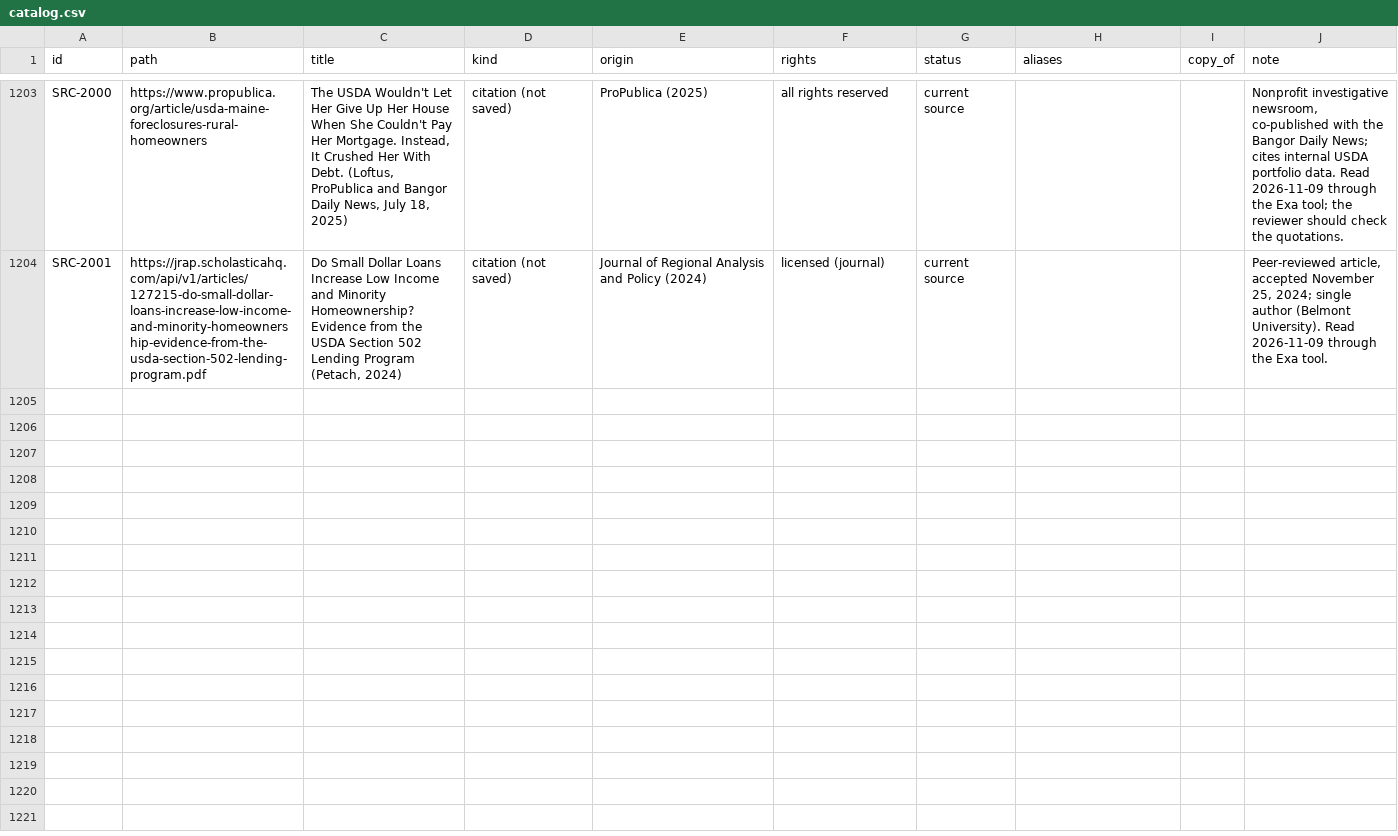
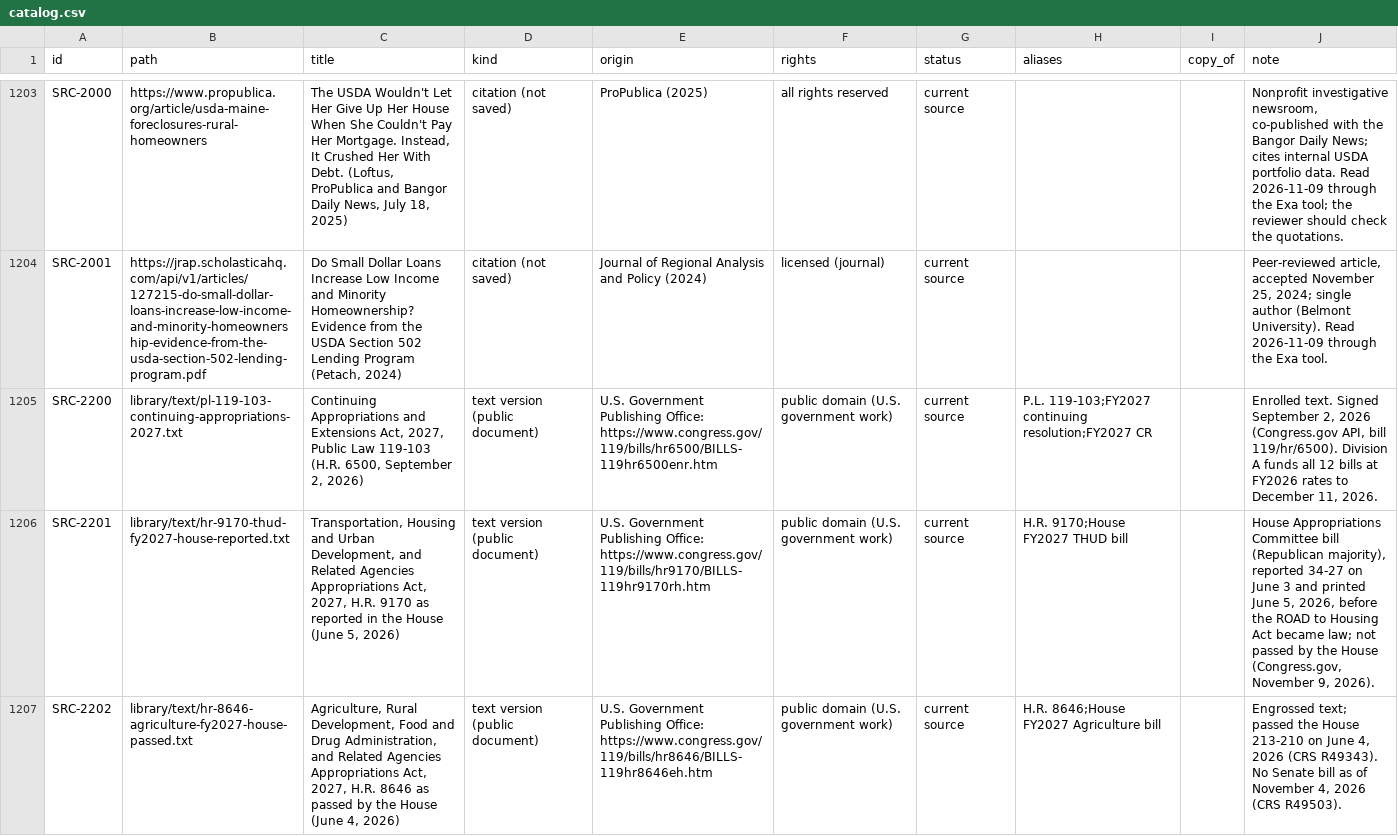
Before and after one commit to fm58cn6g4d-stack/project-2050, a CSV file: library/catalog.csv, drawn as a sheet; only a part is shown, gaps mark what is left out; the diff covers the shown part only; the diff names each change by its address in the sheet, - before the commit and + after, or states it on an @@ line.

```diff
--- a/library/catalog.csv
+++ b/library/catalog.csv
+row 1205: SRC-2200 | library/text/pl-119-103-continuing-appropriations-2027.txt | Continuing Appropriations and Extensions Act, 2027, Public Law 119-103 (H.R. 6500, September 2, 2026) | text version (public document) | U.S. Government Publishing Office: https://www.congress.gov/119/bills/hr6500/BILLS-119hr6500enr.htm | public domain (U.S. government work) | current source | P.L. 119-103;FY2027 continuing resolution;FY2027 CR |  | Enrolled text. Signed September 2, 2026 (Congress.gov API, bill 119/hr/6500). Division A funds all 12 bills at FY2026 rates to December 11, 2026.
+row 1206: SRC-2201 | library/text/hr-9170-thud-fy2027-house-reported.txt | Transportation, Housing and Urban Development, and Related Agencies Appropriations Act, 2027, H.R. 9170 as reported in the House (June 5, 2026) | text version (public document) | U.S. Government Publishing Office: https://www.congress.gov/119/bills/hr9170/BILLS-119hr9170rh.htm | public domain (U.S. government work) | current source | H.R. 9170;House FY2027 THUD bill |  | House Appropriations Committee bill (Republican majority), reported 34-27 on June 3 and printed June 5, 2026, before the ROAD to Housing Act became law; not passed by the House (Congress.gov, November 9, 2026).
+row 1207: SRC-2202 | library/text/hr-8646-agriculture-fy2027-house-passed.txt | Agriculture, Rural Development, Food and Drug Administration, and Related Agencies Appropriations Act, 2027, H.R. 8646 as passed by the House (June 4, 2026) | text version (public document) | U.S. Government Publishing Office: https://www.congress.gov/119/bills/hr8646/BILLS-119hr8646eh.htm | public domain (U.S. government work) | current source | H.R. 8646;House FY2027 Agriculture bill |  | Engrossed text; passed the House 213-210 on June 4, 2026 (CRS R49343). No Senate bill as of November 4, 2026 (CRS R49503).
```
Also changed, not shown: 3 added rows elsewhere in this file, 15 other files.
